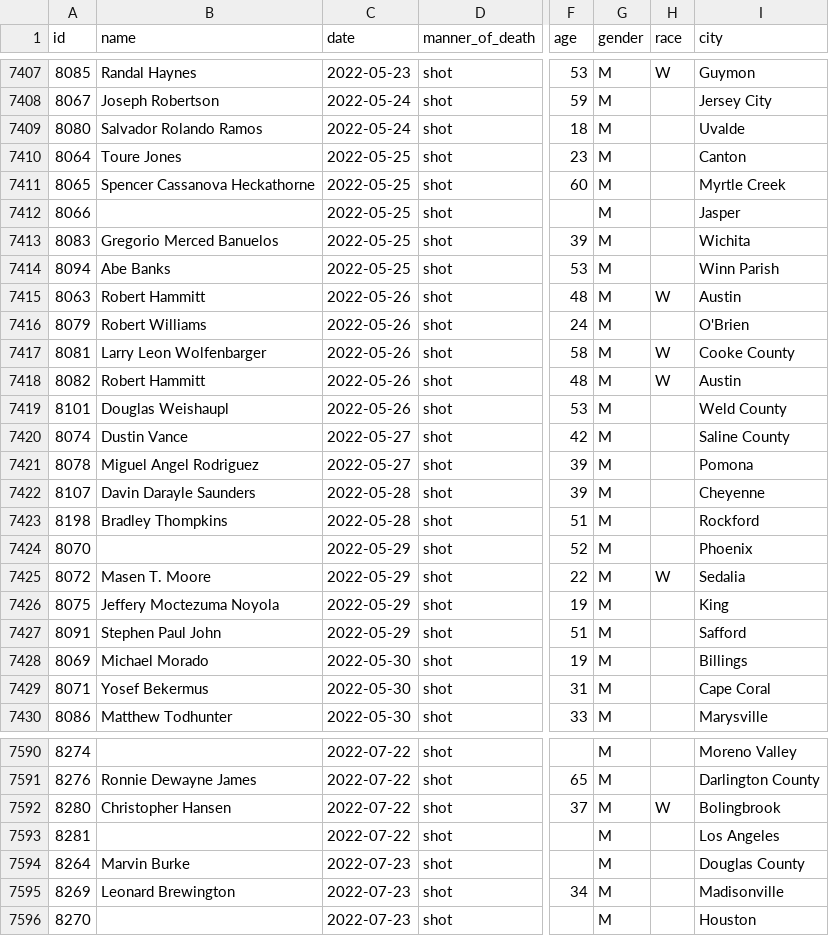
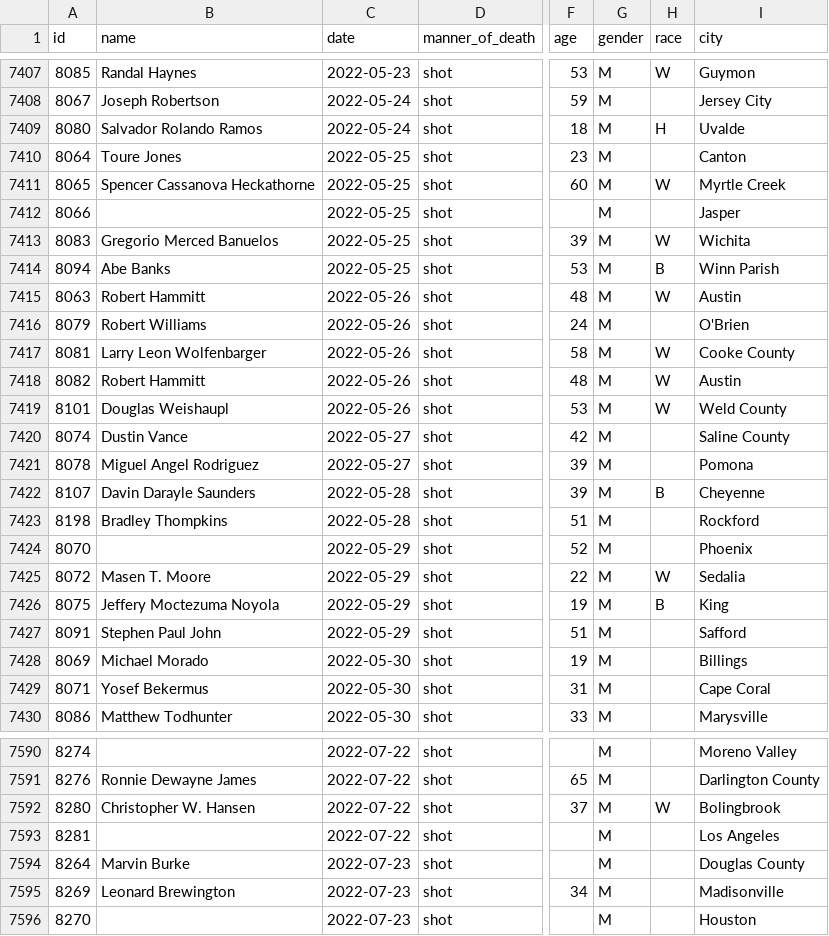
Before and after one commit to washingtonpost/data-police-shootings, a CSV file: fatal-police-shootings-data.csv, drawn as a sheet; only a part is shown, gaps mark what is left out; the diff names each change by its address in the sheet, - before the commit and + after, or states it on an @@ line.

Commit message:
7607 people have been shot and killed by police since Jan. 1, 2015.

```diff
--- a/fatal-police-shootings-data.csv
+++ b/fatal-police-shootings-data.csv
-H7409 (race): (empty)
+H7409 (race): H
-H7411 (race): (empty)
+H7411 (race): W
-H7413 (race): (empty)
+H7413 (race): W
-H7414 (race): (empty)
+H7414 (race): B
-H7419 (race): (empty)
+H7419 (race): W
-H7422 (race): (empty)
+H7422 (race): B
-H7426 (race): (empty)
+H7426 (race): B
-B7592 (name): Christopher Hansen
+B7592 (name): Christopher W. Hansen
```
